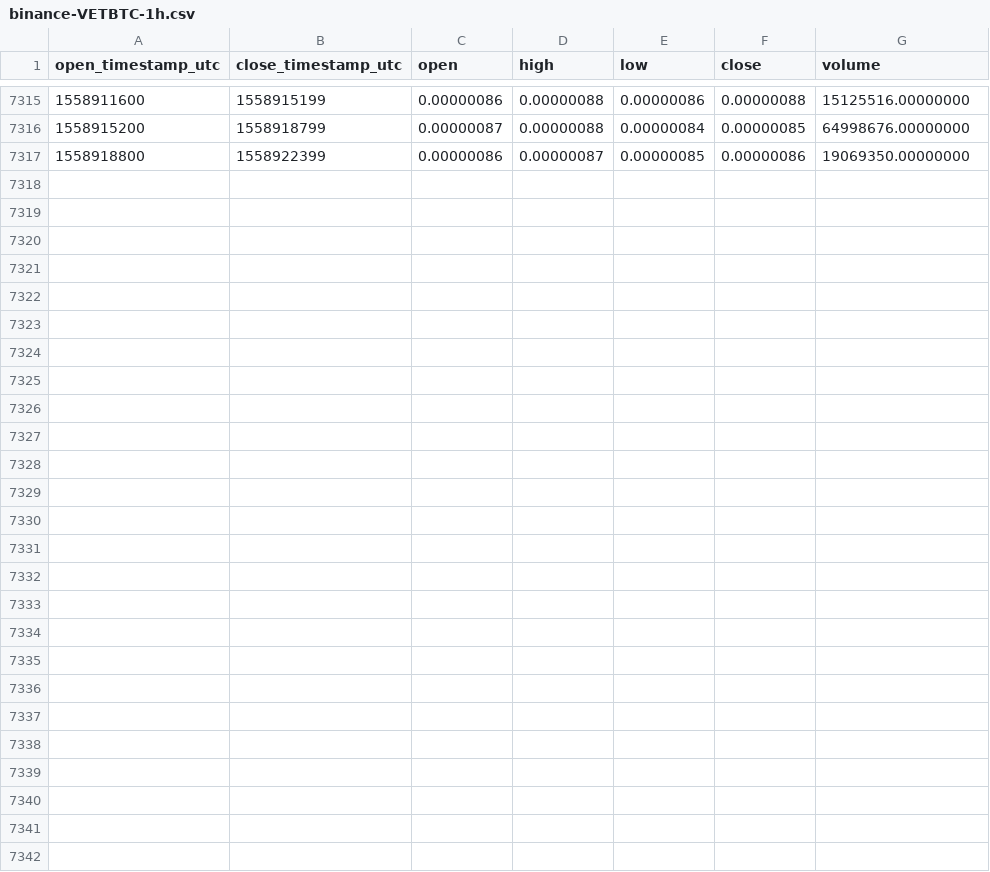
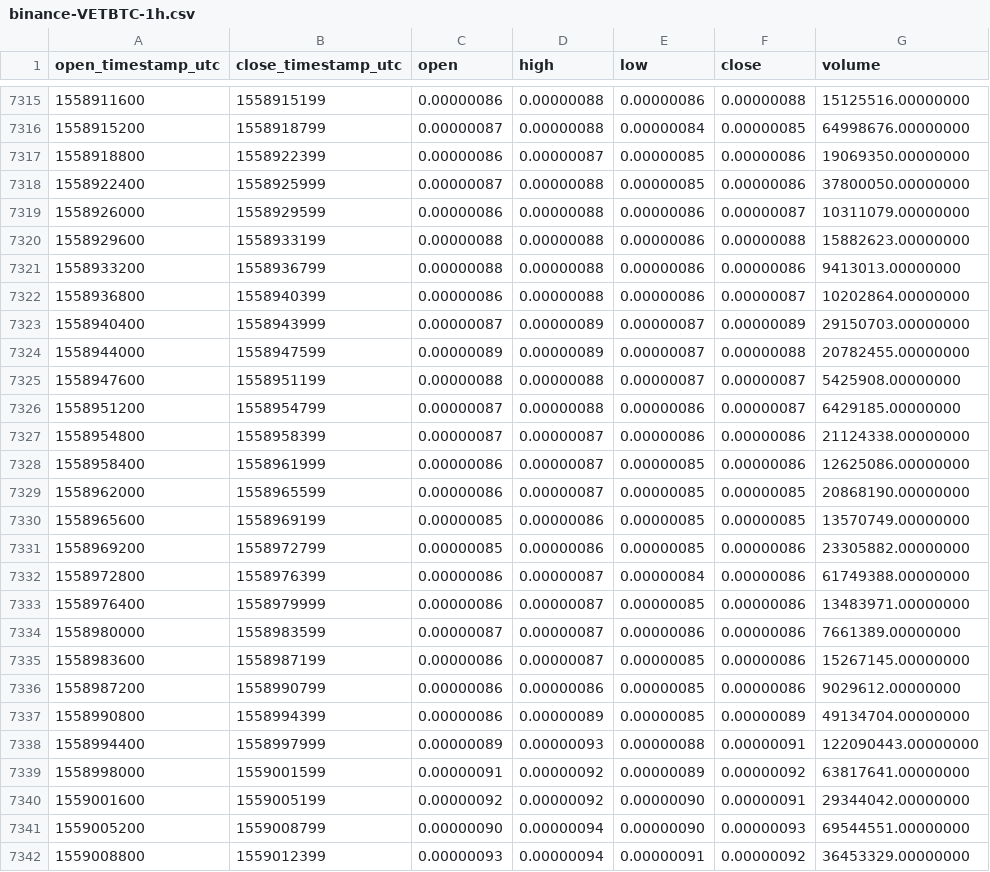
Before and after one commit to cryptobigbro/binance-VETBTC, a CSV file: binance-VETBTC-1h.csv, drawn as a sheet; only a part is shown, gaps mark what is left out.

Commit message:
Update OHLCV data.

```diff
--- a/binance-VETBTC-1h.csv
+++ b/binance-VETBTC-1h.csv
@@ -7317 +7317,26 @@ open_timestamp_utc,close_timestamp_utc,open,high,low,close,volume
 1558918800,1558922399,0.00000086,0.00000087,0.00000085,0.00000086,19069350.00000000
+1558922400,1558925999,0.00000087,0.00000088,0.00000085,0.00000086,37800050.00000000
+1558926000,1558929599,0.00000086,0.00000088,0.00000086,0.00000087,10311079.00000000
+1558929600,1558933199,0.00000088,0.00000088,0.00000086,0.00000088,15882623.00000000
+1558933200,1558936799,0.00000088,0.00000088,0.00000086,0.00000086,9413013.00000000
+1558936800,1558940399,0.00000086,0.00000088,0.00000086,0.00000087,10202864.00000000
+1558940400,1558943999,0.00000087,0.00000089,0.00000087,0.00000089,29150703.00000000
+1558944000,1558947599,0.00000089,0.00000089,0.00000087,0.00000088,20782455.00000000
+1558947600,1558951199,0.00000088,0.00000088,0.00000087,0.00000087,5425908.00000000
+1558951200,1558954799,0.00000087,0.00000088,0.00000086,0.00000087,6429185.00000000
+1558954800,1558958399,0.00000087,0.00000087,0.00000086,0.00000086,21124338.00000000
+1558958400,1558961999,0.00000086,0.00000087,0.00000085,0.00000086,12625086.00000000
+1558962000,1558965599,0.00000086,0.00000087,0.00000085,0.00000085,20868190.00000000
+1558965600,1558969199,0.00000085,0.00000086,0.00000085,0.00000085,13570749.00000000
+1558969200,1558972799,0.00000085,0.00000086,0.00000085,0.00000086,23305882.00000000
+1558972800,1558976399,0.00000086,0.00000087,0.00000084,0.00000086,61749388.00000000
+1558976400,1558979999,0.00000086,0.00000087,0.00000085,0.00000086,13483971.00000000
+1558980000,1558983599,0.00000087,0.00000087,0.00000086,0.00000086,7661389.00000000
+1558983600,1558987199,0.00000086,0.00000087,0.00000085,0.00000086,15267145.00000000
+1558987200,1558990799,0.00000086,0.00000086,0.00000085,0.00000086,9029612.00000000
+1558990800,1558994399,0.00000086,0.00000089,0.00000085,0.00000089,49134704.00000000
+1558994400,1558997999,0.00000089,0.00000093,0.00000088,0.00000091,122090443.00000000
+1558998000,1559001599,0.00000091,0.00000092,0.00000089,0.00000092,63817641.00000000
+1559001600,1559005199,0.00000092,0.00000092,0.00000090,0.00000091,29344042.00000000
+1559005200,1559008799,0.00000090,0.00000094,0.00000090,0.00000093,69544551.00000000
+1559008800,1559012399,0.00000093,0.00000094,0.00000091,0.00000092,36453329.00000000
```
Also changed, not shown: binance-VETBTC-1d.csv.
